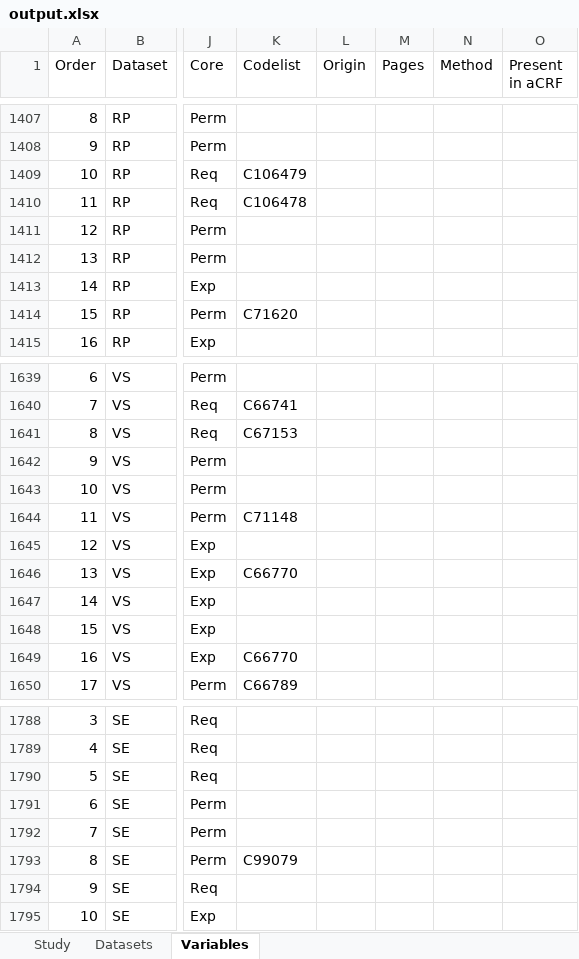
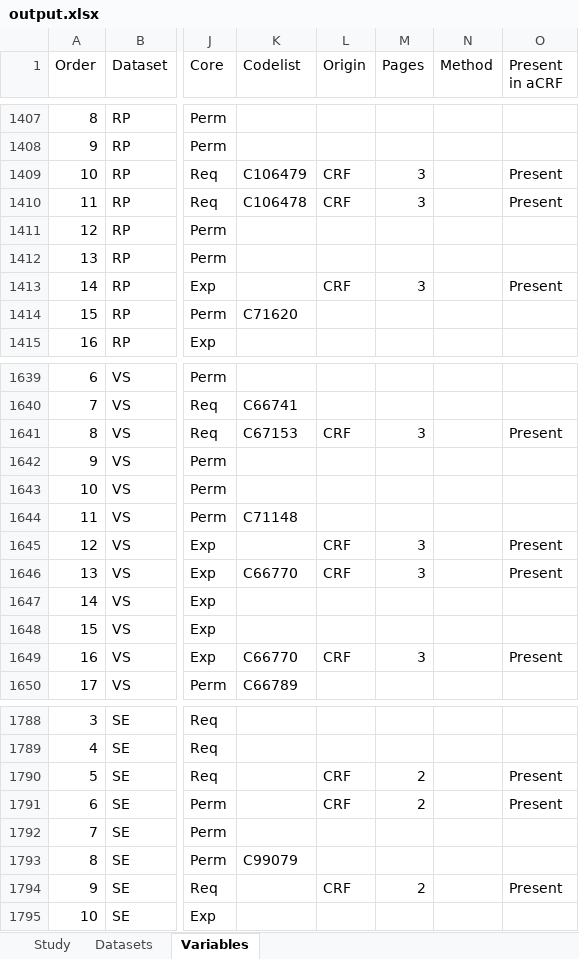
Before and after one commit to ssparna/PHUSE-EU-Connect-SM15, an Excel workbook: outputs/output.xlsx, sheet Variables, drawn as a sheet; only a part is shown, gaps mark what is left out; values as stored, in another font and other column widths than the file's, no cell formats; the diff covers the shown part only; the diff names each change by its address in the sheet, - before the commit and + after, or states it on an @@ line.

```diff
--- a/outputs/output.xlsx (sheet Variables)
+++ b/outputs/output.xlsx (sheet Variables)
-L1409:L1410 (Origin): (empty)
+L1409:L1410 (Origin): CRF
-M1409:M1410 (Pages): (empty)
+M1409:M1410 (Pages): 3
-O1409:O1410 (Present in aCRF): (empty)
+O1409:O1410 (Present in aCRF): Present
-L1413 (Origin): (empty)
+L1413 (Origin): CRF
-M1413 (Pages): (empty)
+M1413 (Pages): 3
-O1413 (Present in aCRF): (empty)
+O1413 (Present in aCRF): Present
-L1641 (Origin): (empty)
+L1641 (Origin): CRF
-M1641 (Pages): (empty)
+M1641 (Pages): 3
-O1641 (Present in aCRF): (empty)
+O1641 (Present in aCRF): Present
-L1645:L1646 (Origin): (empty)
+L1645:L1646 (Origin): CRF
-M1645:M1646 (Pages): (empty)
+M1645:M1646 (Pages): 3
-O1645:O1646 (Present in aCRF): (empty)
+O1645:O1646 (Present in aCRF): Present
-L1649 (Origin): (empty)
+L1649 (Origin): CRF
-M1649 (Pages): (empty)
+M1649 (Pages): 3
-O1649 (Present in aCRF): (empty)
+O1649 (Present in aCRF): Present
-L1790:L1791 (Origin): (empty)
+L1790:L1791 (Origin): CRF
-M1790:M1791 (Pages): (empty)
+M1790:M1791 (Pages): 2
-O1790:O1791 (Present in aCRF): (empty)
+O1790:O1791 (Present in aCRF): Present
-L1794 (Origin): (empty)
+L1794 (Origin): CRF
-M1794 (Pages): (empty)
+M1794 (Pages): 2
-O1794 (Present in aCRF): (empty)
+O1794 (Present in aCRF): Present
```
Also changed, not shown: 11 added rows and 39 edited cells elsewhere in this sheet, sheet Datasets, cell formats, 4 other files.
